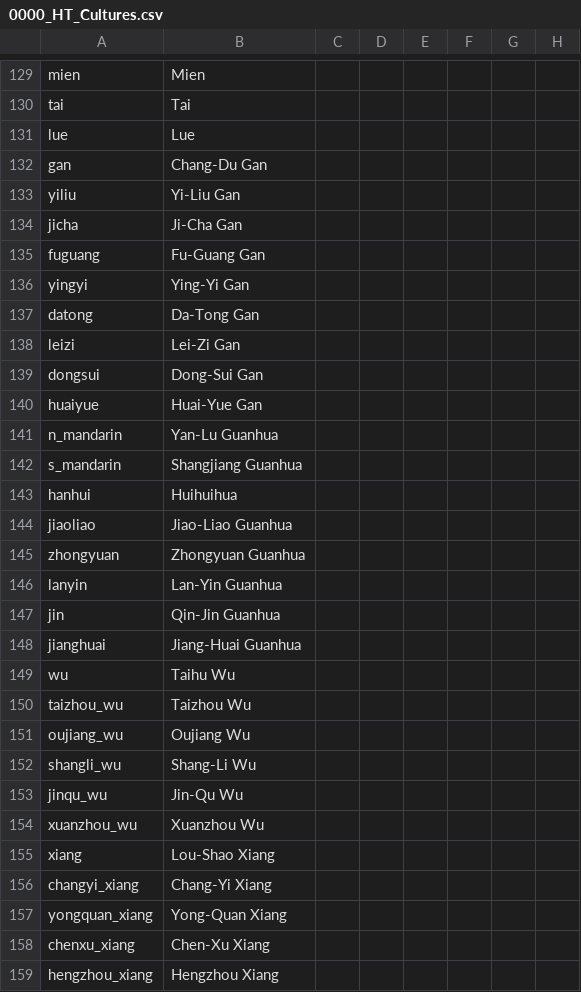
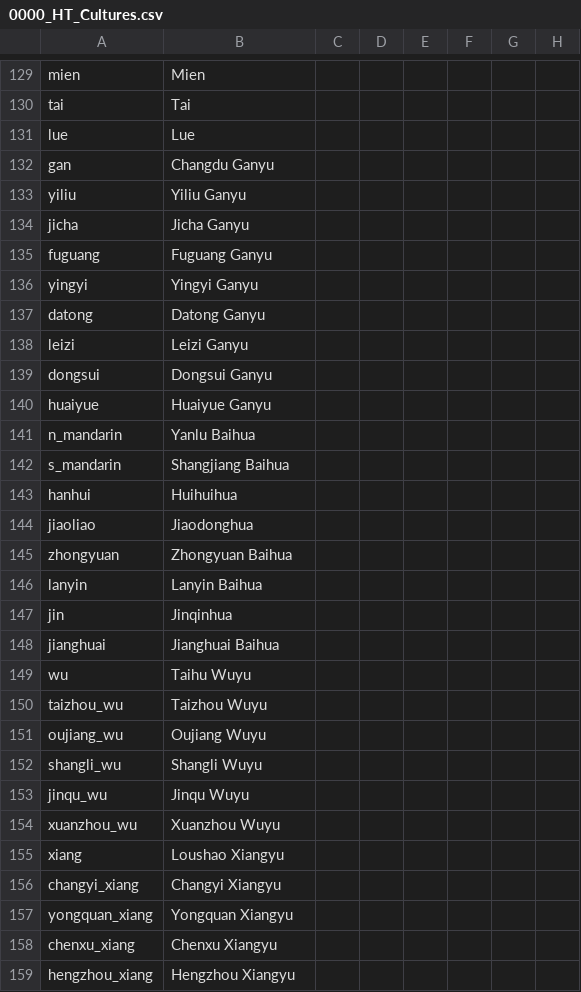
Before and after one commit to FeelsAtlasMan/Harald-s-Triumph, a CSV file: HT Alpha/localisation/0000_HT_Cultures.csv, drawn as a sheet; only a part is shown, gaps mark what is left out; the diff covers the shown part only; the diff names each change by its address in the sheet, - before the commit and + after, or states it on an @@ line.

```diff
--- a/HT Alpha/localisation/0000_HT_Cultures.csv
+++ b/HT Alpha/localisation/0000_HT_Cultures.csv
-B132: Chang-Du Gan
+B132: Changdu Ganyu
-B133: Yi-Liu Gan
+B133: Yiliu Ganyu
-B134: Ji-Cha Gan
+B134: Jicha Ganyu
-B135: Fu-Guang Gan
+B135: Fuguang Ganyu
-B136: Ying-Yi Gan
+B136: Yingyi Ganyu
-B137: Da-Tong Gan
+B137: Datong Ganyu
-B138: Lei-Zi Gan
+B138: Leizi Ganyu
-B139: Dong-Sui Gan
+B139: Dongsui Ganyu
-B140: Huai-Yue Gan
+B140: Huaiyue Ganyu
-B141: Yan-Lu Guanhua
+B141: Yanlu Baihua
-B142: Shangjiang Guanhua
+B142: Shangjiang Baihua
-B144: Jiao-Liao Guanhua
+B144: Jiaodonghua
-B145: Zhongyuan Guanhua
+B145: Zhongyuan Baihua
-B146: Lan-Yin Guanhua
+B146: Lanyin Baihua
-B147: Qin-Jin Guanhua
+B147: Jinqinhua
-B148: Jiang-Huai Guanhua
+B148: Jianghuai Baihua
-B149: Taihu Wu
+B149: Taihu Wuyu
-B150: Taizhou Wu
+B150: Taizhou Wuyu
-B151: Oujiang Wu
+B151: Oujiang Wuyu
-B152: Shang-Li Wu
+B152: Shangli Wuyu
-B153: Jin-Qu Wu
+B153: Jinqu Wuyu
-B154: Xuanzhou Wu
+B154: Xuanzhou Wuyu
-B155: Lou-Shao Xiang
+B155: Loushao Xiangyu
-B156: Chang-Yi Xiang
+B156: Changyi Xiangyu
-B157: Yong-Quan Xiang
+B157: Yongquan Xiangyu
-B158: Chen-Xu Xiang
+B158: Chenxu Xiangyu
-B159: Hengzhou Xiang
+B159: Hengzhou Xiangyu
```
Also changed, not shown: 3 added rows, 1 removed row and 22 edited cells elsewhere in this file, 2 other files.
